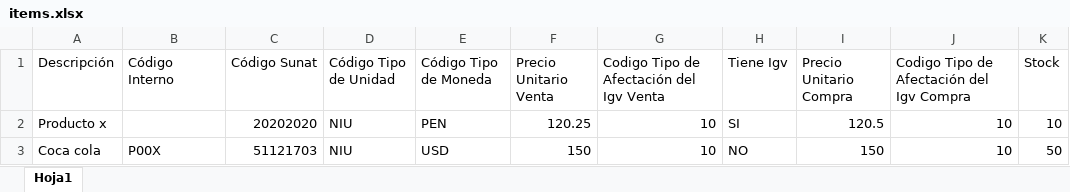
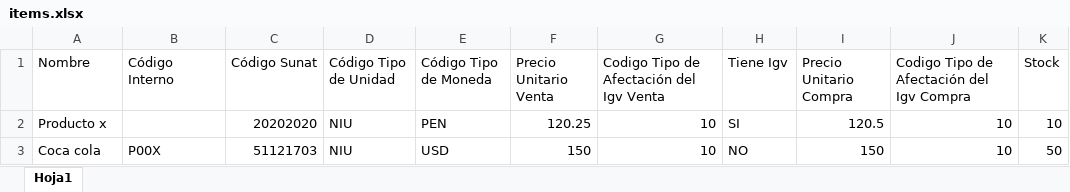
Before and after one commit to alemark2023/asoft2023dev, an Excel workbook: public/formats/items.xlsx, sheet Hoja1, drawn as a sheet; only a part is shown; values as stored, in another font and other column widths than the file's, no borders; the diff names each change by its address in the sheet, - before the commit and + after, or states it on an @@ line.

Commit message:
ajuste texto item.xls

```diff
--- a/public/formats/items.xlsx (sheet Hoja1)
+++ b/public/formats/items.xlsx (sheet Hoja1)
-A1: Descripción
+A1: Nombre
```
